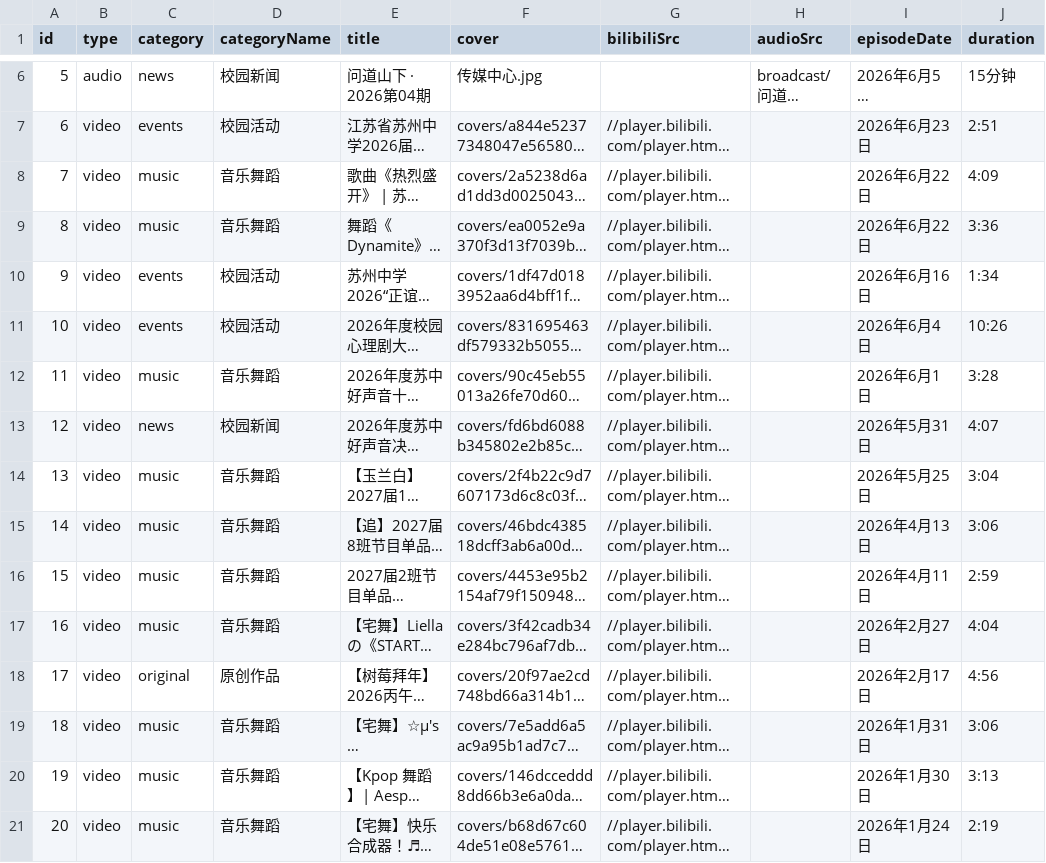
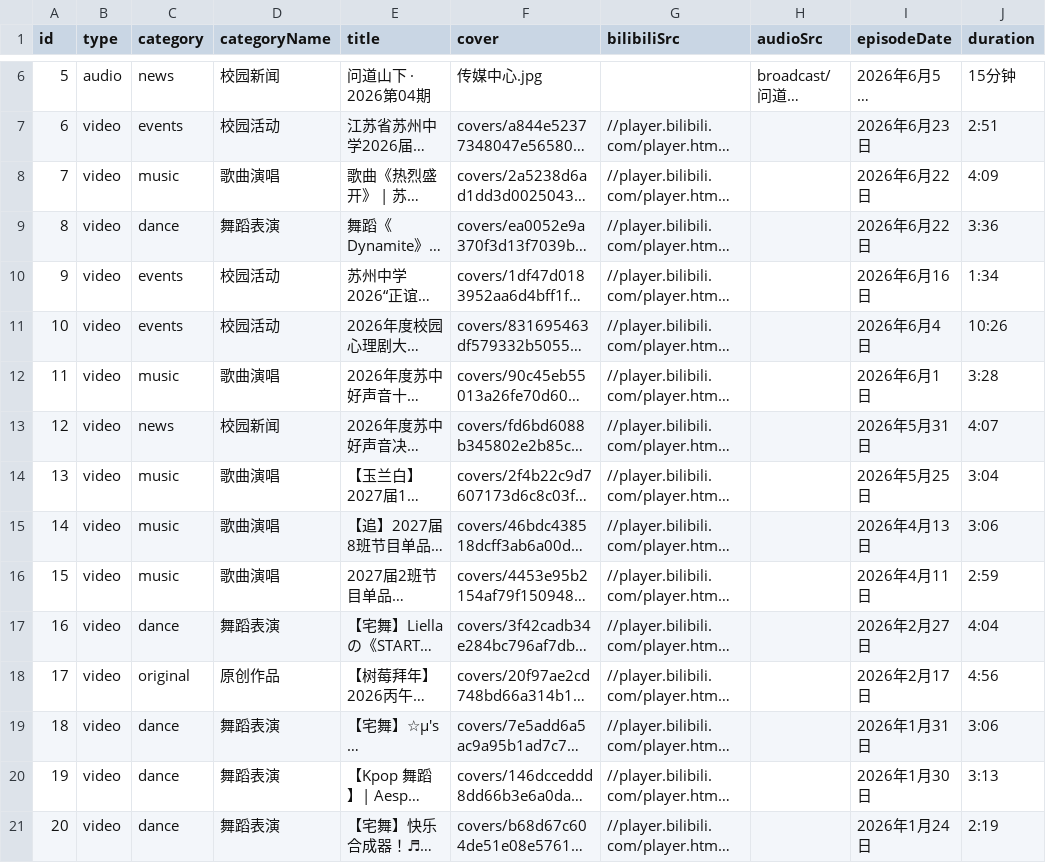
Before and after one commit to tonyshen2003/shumei-art, a CSV file: works.csv, drawn as a sheet; only a part is shown, gaps mark what is left out; long unchanged cells end in …; the diff covers the shown part only; the diff names each change by its address in the sheet, - before the commit and + after, or states it on an @@ line.

```diff
--- a/works.csv
+++ b/works.csv
-D8 (categoryName): 音乐舞蹈
+D8 (categoryName): 歌曲演唱
-C9 (category): music
+C9 (category): dance
-D9 (categoryName): 音乐舞蹈
+D9 (categoryName): 舞蹈表演
-D12 (categoryName): 音乐舞蹈
+D12 (categoryName): 歌曲演唱
-D14:D16 (categoryName): 音乐舞蹈
+D14:D16 (categoryName): 歌曲演唱
-C17 (category): music
+C17 (category): dance
-D17 (categoryName): 音乐舞蹈
+D17 (categoryName): 舞蹈表演
-C19:C21 (category): music
+C19:C21 (category): dance
-D19:D21 (categoryName): 音乐舞蹈
+D19:D21 (categoryName): 舞蹈表演
```
Also changed, not shown: 117 edited cells elsewhere in this file, 2 other files.
